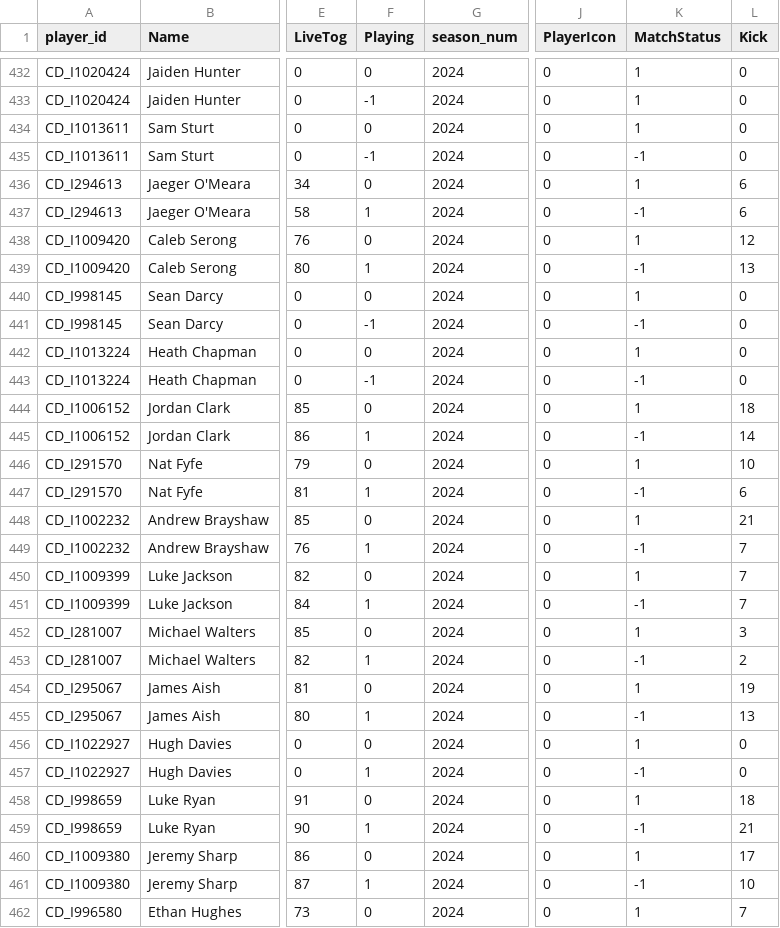
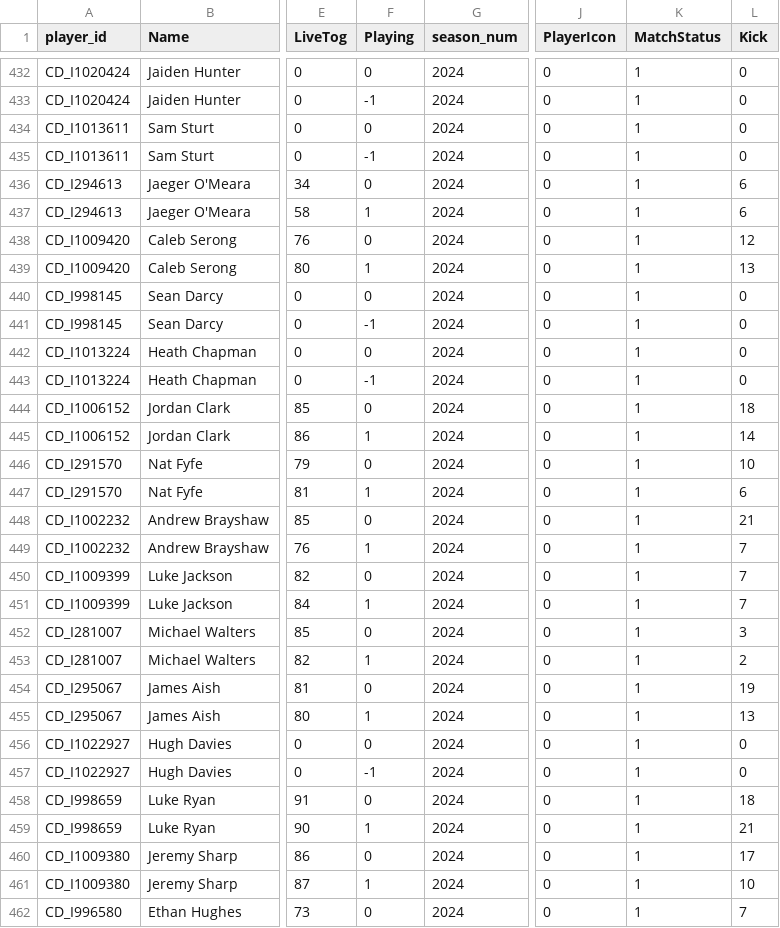
Before and after one commit to cigamsarierom/data-2024_RETLOB, a CSV file: 2024_Player_Live.csv, drawn as a sheet; only a part is shown, gaps mark what is left out; the diff covers the shown part only; the diff names each change by its address in the sheet, - before the commit and + after, or states it on an @@ line.

Commit message:
commit from DW at 2024-04-13 22:46:10.364219

```diff
--- a/2024_Player_Live.csv
+++ b/2024_Player_Live.csv
-K435 (MatchStatus): -1
+K435 (MatchStatus): 1
-K437 (MatchStatus): -1
+K437 (MatchStatus): 1
-K439 (MatchStatus): -1
+K439 (MatchStatus): 1
-K441 (MatchStatus): -1
+K441 (MatchStatus): 1
-K443 (MatchStatus): -1
+K443 (MatchStatus): 1
-K445 (MatchStatus): -1
+K445 (MatchStatus): 1
-K447 (MatchStatus): -1
+K447 (MatchStatus): 1
-K449 (MatchStatus): -1
+K449 (MatchStatus): 1
-K451 (MatchStatus): -1
+K451 (MatchStatus): 1
-K453 (MatchStatus): -1
+K453 (MatchStatus): 1
-K455 (MatchStatus): -1
+K455 (MatchStatus): 1
-F457 (Playing): 1
+F457 (Playing): -1
-K457 (MatchStatus): -1
+K457 (MatchStatus): 1
-K459 (MatchStatus): -1
+K459 (MatchStatus): 1
-K461 (MatchStatus): -1
+K461 (MatchStatus): 1
```
Also changed, not shown: 101 edited cells elsewhere in this file.
